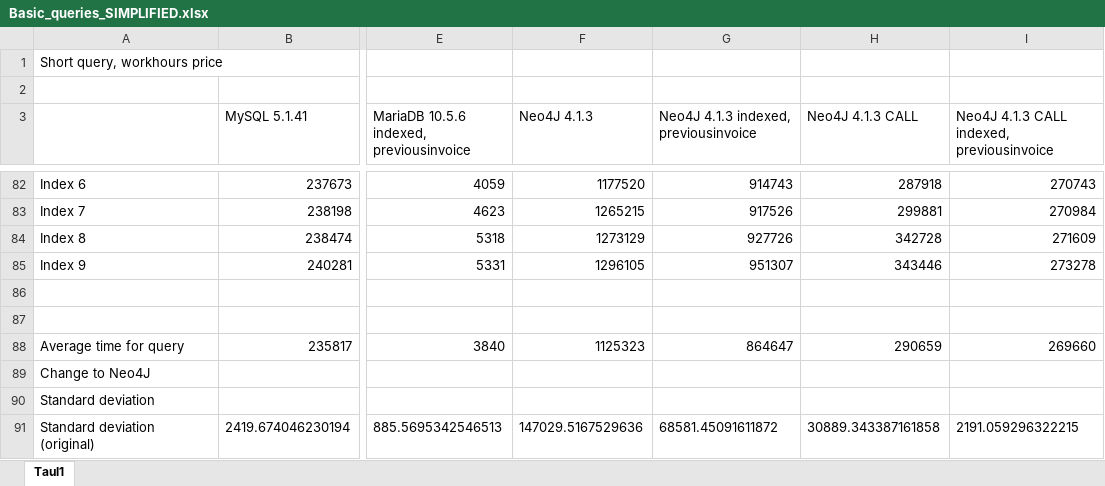
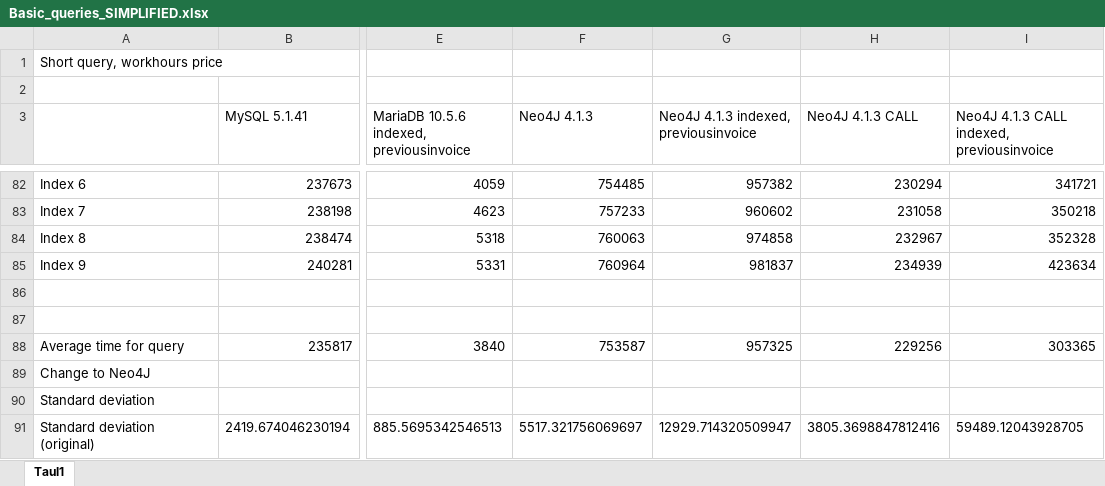
Before and after one commit to homebeach/graafitietokantaprojekti, an Excel workbook: documents/Query results/Basic_queries_SIMPLIFIED.xlsx, sheet Taul1, drawn as a sheet; only a part is shown, gaps mark what is left out; values as stored, in another font and other column widths than the file's, no borders; the diff covers the shown part only; the diff names each change by its address in the sheet, - before the commit and + after, or states it on an @@ line.

```diff
--- a/documents/Query results/Basic_queries_SIMPLIFIED.xlsx (sheet Taul1)
+++ b/documents/Query results/Basic_queries_SIMPLIFIED.xlsx (sheet Taul1)
-F82 (Neo4J 4.1.3): 1177520
+F82 (Neo4J 4.1.3): 754485
-G82: 914743
+G82: 957382
-H82 (Neo4J 4.1.3 CALL): 287918
+H82 (Neo4J 4.1.3 CALL): 230294
-I82: 270743
+I82: 341721
-F83 (Neo4J 4.1.3): 1265215
+F83 (Neo4J 4.1.3): 757233
-G83: 917526
+G83: 960602
-H83 (Neo4J 4.1.3 CALL): 299881
+H83 (Neo4J 4.1.3 CALL): 231058
-I83: 270984
+I83: 350218
-F84 (Neo4J 4.1.3): 1273129
+F84 (Neo4J 4.1.3): 760063
-G84: 927726
+G84: 974858
-H84 (Neo4J 4.1.3 CALL): 342728
+H84 (Neo4J 4.1.3 CALL): 232967
-I84: 271609
+I84: 352328
-F85 (Neo4J 4.1.3): 1296105
+F85 (Neo4J 4.1.3): 760964
-G85: 951307
+G85: 981837
-H85 (Neo4J 4.1.3 CALL): 343446
+H85 (Neo4J 4.1.3 CALL): 234939
-I85: 273278
+I85: 423634
-F88 (Neo4J 4.1.3): 1125323
+F88 (Neo4J 4.1.3): 753587
-G88: 864647
+G88: 957325
-H88 (Neo4J 4.1.3 CALL): 290659
+H88 (Neo4J 4.1.3 CALL): 229256
-I88: 269660
+I88: 303365
-F91 (Neo4J 4.1.3): 147029.5167529636
+F91 (Neo4J 4.1.3): 5517.321756069697
-G91: 68581.45091611872
+G91: 12929.714320509947
-H91 (Neo4J 4.1.3 CALL): 30889.343387161858
+H91 (Neo4J 4.1.3 CALL): 3805.3698847812416
-I91: 2191.059296322215
+I91: 59489.12043928705
```
Also changed, not shown: 87 edited cells elsewhere in this sheet, documents/Query results/Basic_queries_FULL.xlsx, 3 other files.
